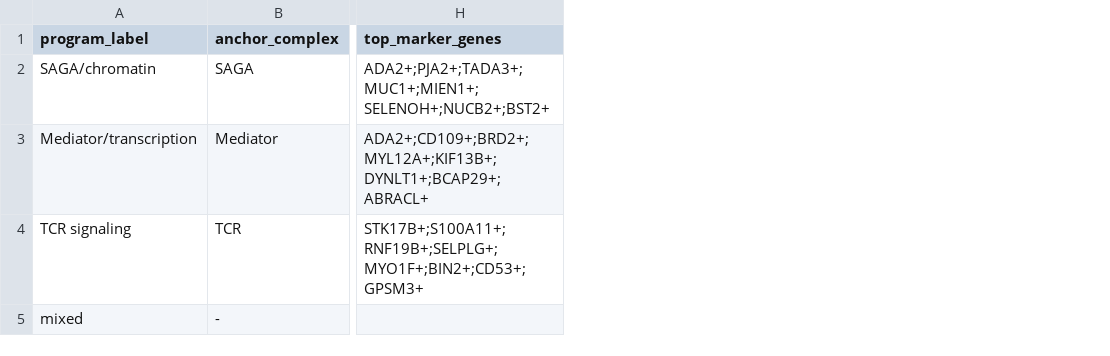
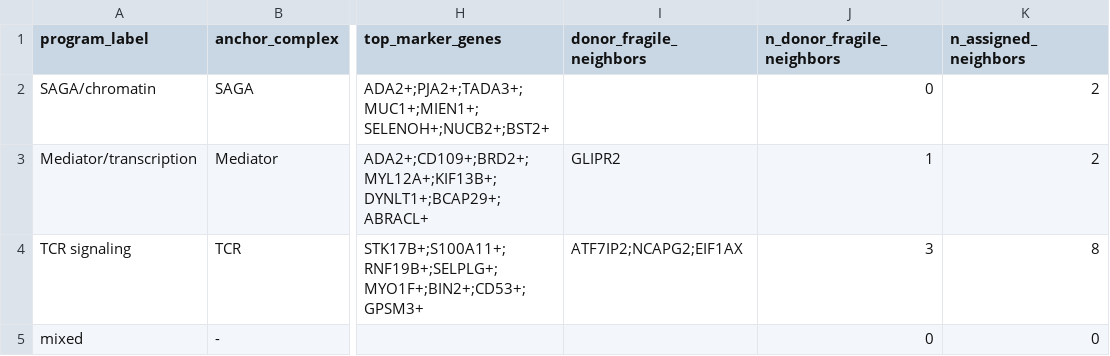
Before and after one commit to cuentadesanti/cd4-perturbseq-regulator-atlas, a CSV file: docs/tables/program_label_evidence.csv, drawn as a sheet; only a part is shown, gaps mark what is left out; the diff names each change by its address in the sheet, - before the commit and + after, or states it on an @@ line.

```diff
--- a/docs/tables/program_label_evidence.csv
+++ b/docs/tables/program_label_evidence.csv
+column I (donor_fragile_neighbors), rows 3-4: GLIPR2 | ATF7IP2;NCAPG2;EIF1AX
+column J (n_donor_fragile_neighbors), rows 2-5: 0 | 1 | 3 | 0
+column K (n_assigned_neighbors), rows 2-5: 2 | 2 | 8 | 0
```
Also changed, not shown: docs/tables/fingerprint_findings.csv, docs/tables/top_regulators_for_review.csv, 11 other files.
